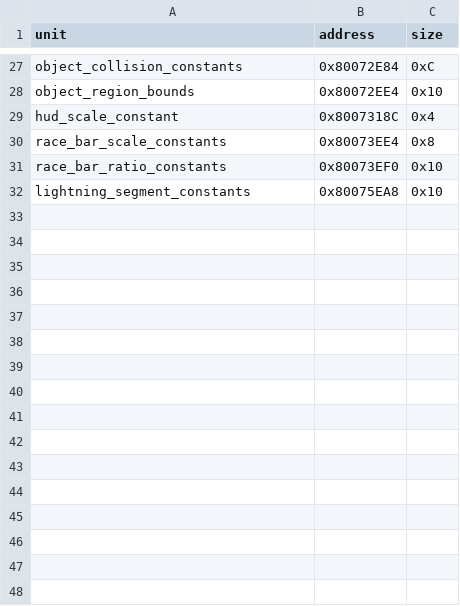
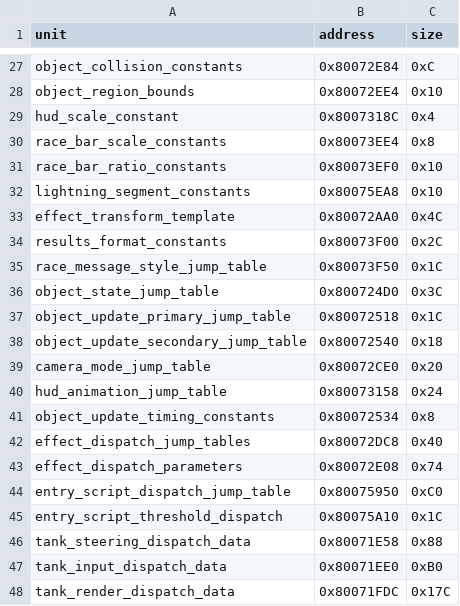
Before and after one commit to TheGh0stShip/BattleTanx-Global-Assault, a TSV file: config/us/typed_rodata_units.tsv, drawn as a sheet; only a part is shown, gaps mark what is left out.

Commit message:
Recover all remaining initialized data

```diff
--- a/config/us/typed_rodata_units.tsv
+++ b/config/us/typed_rodata_units.tsv
@@ -32 +32,17 @@ race_bar_ratio_constants	0x80073EF0	0x10
 lightning_segment_constants	0x80075EA8	0x10
+effect_transform_template	0x80072AA0	0x4C
+results_format_constants	0x80073F00	0x2C
+race_message_style_jump_table	0x80073F50	0x1C
+object_state_jump_table	0x800724D0	0x3C
+object_update_primary_jump_table	0x80072518	0x1C
+object_update_secondary_jump_table	0x80072540	0x18
+camera_mode_jump_table	0x80072CE0	0x20
+hud_animation_jump_table	0x80073158	0x24
+object_update_timing_constants	0x80072534	0x8
+effect_dispatch_jump_tables	0x80072DC8	0x40
+effect_dispatch_parameters	0x80072E08	0x74
+entry_script_dispatch_jump_table	0x80075950	0xC0
+entry_script_threshold_dispatch	0x80075A10	0x1C
+tank_steering_dispatch_data	0x80071E58	0x88
+tank_input_dispatch_data	0x80071EE0	0xB0
+tank_render_dispatch_data	0x80071FDC	0x17C
```
Also changed, not shown: config/us/data_exclusions.tsv, config/us/unit_rodata.tsv, 20 other files.
